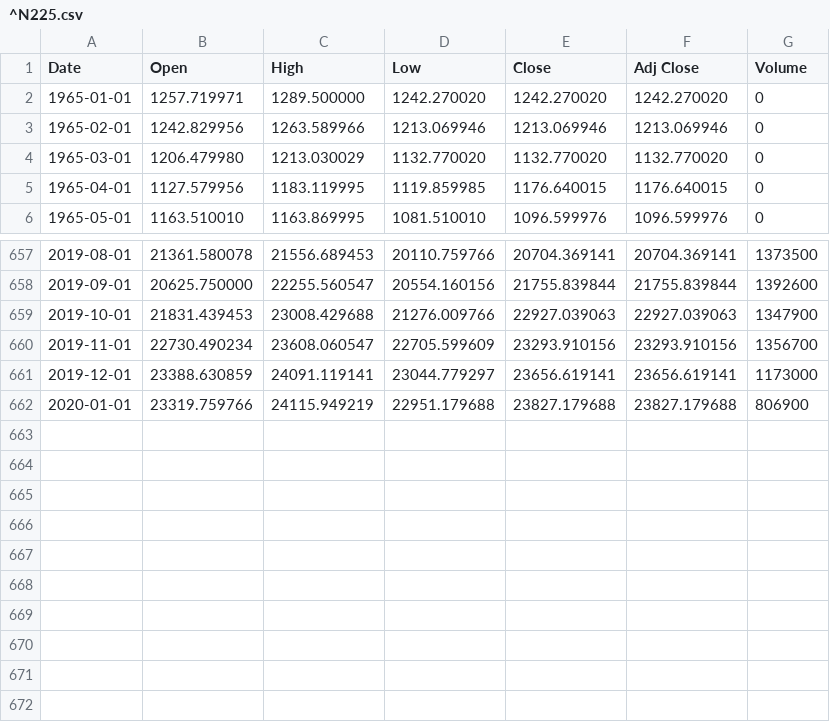
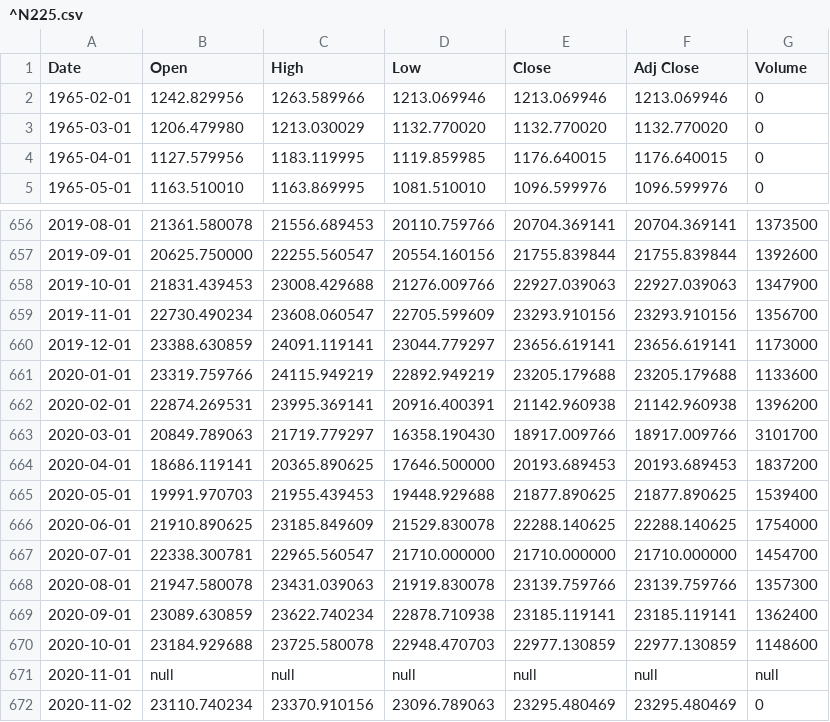
Before and after one commit to fasiha/shiller-heat, a CSV file: data/^N225.csv, drawn as a sheet; only a part is shown, gaps mark what is left out.

Commit message:
Update to Nov 2020 data, with fix for Yahoo null data

```diff
--- a/data/^N225.csv
+++ b/data/^N225.csv
@@ -1,3 +1,2 @@
 Date,Open,High,Low,Close,Adj Close,Volume
-1965-01-01,1257.719971,1289.500000,1242.270020,1242.270020,1242.270020,0
 1965-02-01,1242.829956,1263.589966,1213.069946,1213.069946,1213.069946,0
@@ -661,2 +660,13 @@ Date,Open,High,Low,Close,Adj Close,Volume
 2019-12-01,23388.630859,24091.119141,23044.779297,23656.619141,23656.619141,1173000
-2020-01-01,23319.759766,24115.949219,22951.179688,23827.179688,23827.179688,806900
+2020-01-01,23319.759766,24115.949219,22892.949219,23205.179688,23205.179688,1133600
+2020-02-01,22874.269531,23995.369141,20916.400391,21142.960938,21142.960938,1396200
+2020-03-01,20849.789063,21719.779297,16358.190430,18917.009766,18917.009766,3101700
+2020-04-01,18686.119141,20365.890625,17646.500000,20193.689453,20193.689453,1837200
+2020-05-01,19991.970703,21955.439453,19448.929688,21877.890625,21877.890625,1539400
+2020-06-01,21910.890625,23185.849609,21529.830078,22288.140625,22288.140625,1754000
+2020-07-01,22338.300781,22965.560547,21710.000000,21710.000000,21710.000000,1454700
+2020-08-01,21947.580078,23431.039063,21919.830078,23139.759766,23139.759766,1357300
+2020-09-01,23089.630859,23622.740234,22878.710938,23185.119141,23185.119141,1362400
+2020-10-01,23184.929688,23725.580078,22948.470703,22977.130859,22977.130859,1148600
+2020-11-01,null,null,null,null,null,null
+2020-11-02,23110.740234,23370.910156,23096.789063,23295.480469,23295.480469,0
```
Also changed, not shown: 4 other files.
